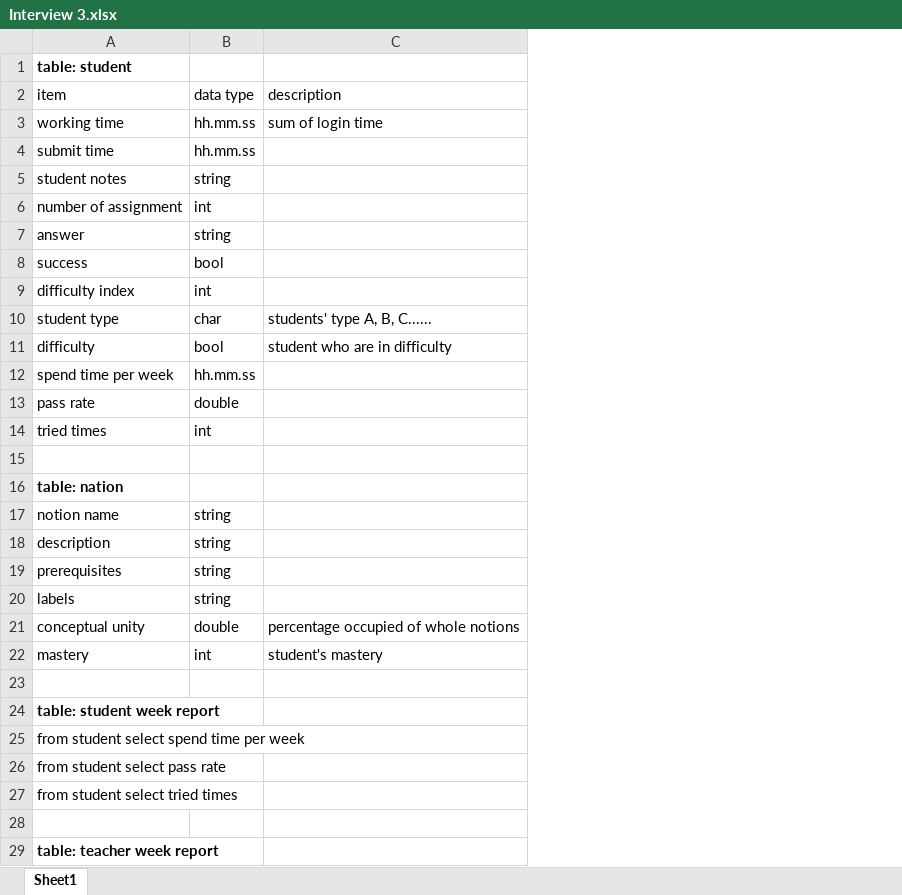
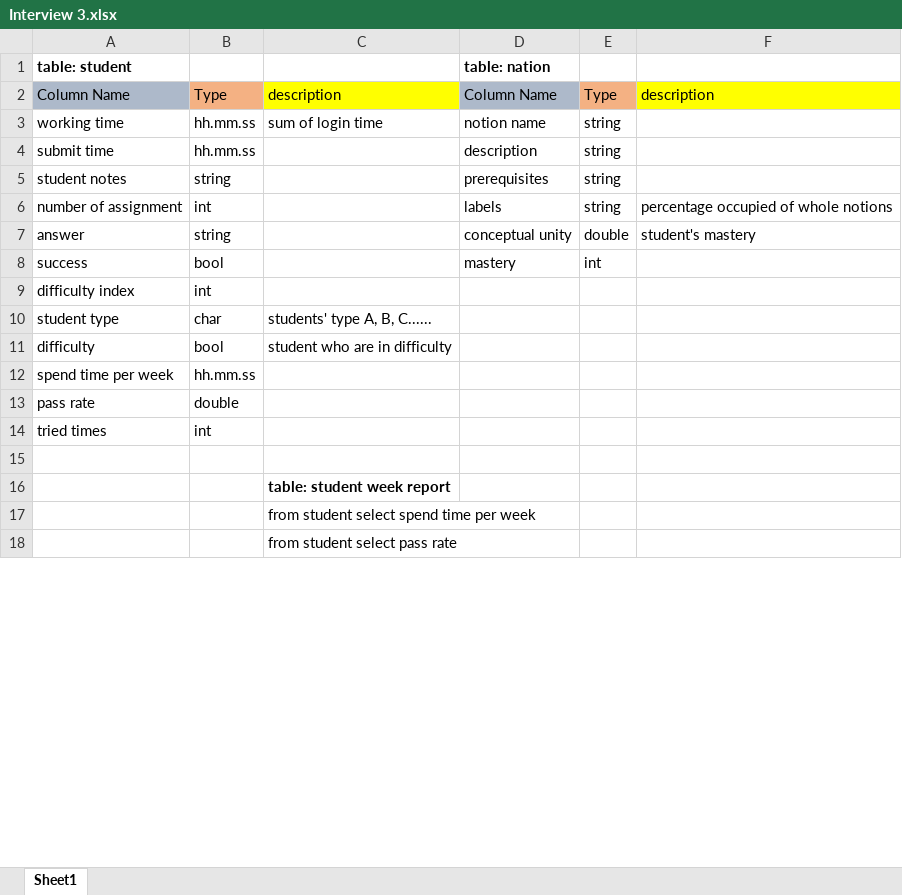
Before and after one commit to ismartdevteam/PROJECT-E4, an Excel workbook: Interviews_Columns/Interview 3.xlsx, sheet Sheet1, drawn as a sheet; only a part is shown; values as stored, in another font and other column widths than the file's, no borders; removed rows and columns are numbered as before the commit, all else as after; the diff covers the shown part only; the diff names each change by its address in the sheet, - before the commit and + after, or states it on an @@ line.

```diff
--- a/Interviews_Columns/Interview 3.xlsx (sheet Sheet1)
+++ b/Interviews_Columns/Interview 3.xlsx (sheet Sheet1)
+column C, rows 3-18: sum of login time |  |  |  |  |  |  | students' type A, B, C...... | student who are in difficulty |  |  |  |  | table: student week report | from student select spend time per week | from student select pass rate
+column D, row 1: table: nation; rows 3-8: notion name | description | prerequisites | labels | conceptual unity | mastery
+column E, rows 3-8: string | string | string | string | double | int
-row 2: item | data type | description
+row 2: Column Name | Type | description | Column Name | Type | description
-F3: sum of login time
+F3: (empty)
-F6: (empty)
+F6: percentage occupied of whole notions
-F7: (empty)
+F7: student's mastery
-F10: students' type A, B, C......
+F10: (empty)
-F11: student who are in difficulty
+F11: (empty)
-row 16: table: nation
-row 17: notion name | string
-row 18: description | string
-row 19: prerequisites | string
-row 20: labels | string
-row 21: conceptual unity | double | percentage occupied of whole notions
-row 22: mastery | int | student's mastery
-row 24: table: student week report
-row 25: from student select spend time per week
-row 26: from student select pass rate
-row 27: from student select tried times
-A18: table: teacher week report
+A18: (empty)
```
Also changed, not shown: 3 added rows and 1 edited cell elsewhere in this sheet, Interviews_Columns/Interview 0.xlsx, Interviews_Columns/Interview 2.xlsx, 1 other file.
